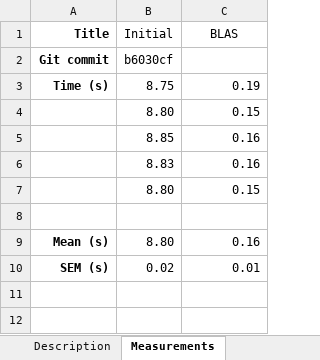
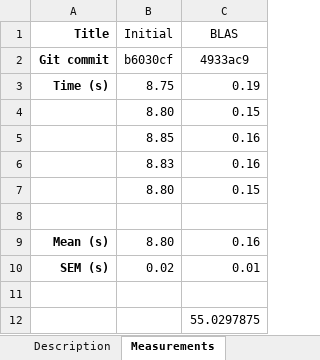
Before and after one commit to evgenyneu/image_compressor_c, an Excel workbook: benchmark/multiply_1000_by_1000_matrices.xlsx, sheet Measurements, drawn as a sheet; values as stored, in another font and other column widths than the file's, no borders; the diff names each change by its address in the sheet, - before the commit and + after, or states it on an @@ line.

```diff
--- a/benchmark/multiply_1000_by_1000_matrices.xlsx (sheet Measurements)
+++ b/benchmark/multiply_1000_by_1000_matrices.xlsx (sheet Measurements)
-C2 (BLAS): (empty)
+C2 (BLAS): 4933ac9
+row 11: (empty)
+row 12:  |  | 55.0297875
```
Also changed, not shown: benchmark/benchmark.xlsx, 1 other file.
